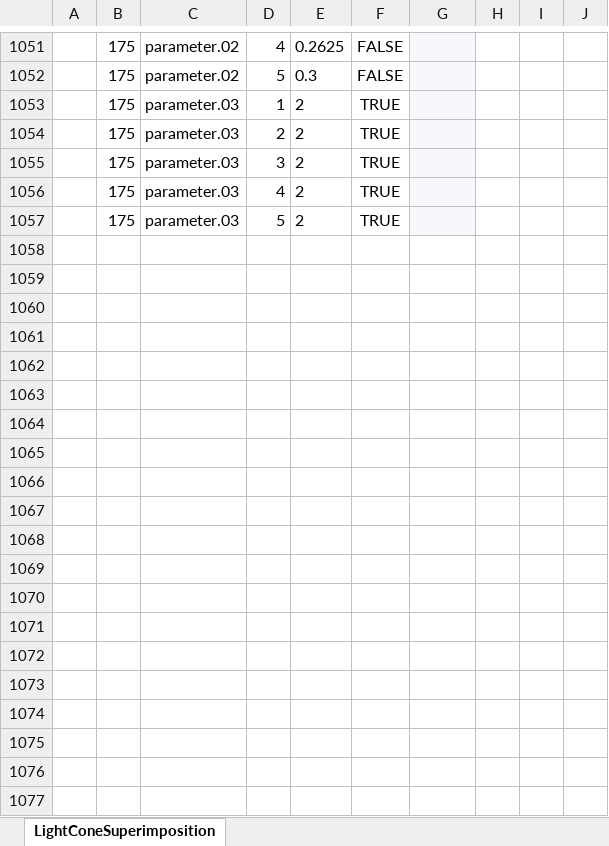
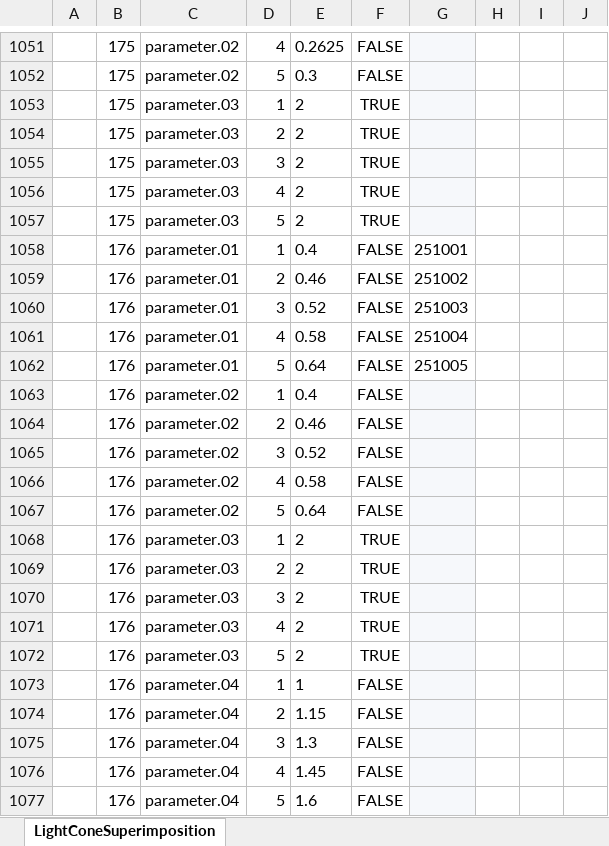
Before and after one commit to realm-labs/starclock, an Excel workbook: config/data/LightConeSuperimposition.xlsx, sheet LightConeSuperimposition, drawn as a sheet; only a part is shown, gaps mark what is left out; values as stored, in another font and other column widths than the file's, no borders; the diff covers the shown part only; the diff names each change by its address in the sheet, - before the commit and + after, or states it on an @@ line.

```diff
--- a/config/data/LightConeSuperimposition.xlsx (sheet LightConeSuperimposition)
+++ b/config/data/LightConeSuperimposition.xlsx (sheet LightConeSuperimposition)
+row 1058:  | 176 | parameter.01 | 1 | 0.4 | FALSE | 251001
+row 1059:  | 176 | parameter.01 | 2 | 0.46 | FALSE | 251002
+row 1060:  | 176 | parameter.01 | 3 | 0.52 | FALSE | 251003
+row 1061:  | 176 | parameter.01 | 4 | 0.58 | FALSE | 251004
+row 1062:  | 176 | parameter.01 | 5 | 0.64 | FALSE | 251005
+row 1063:  | 176 | parameter.02 | 1 | 0.4 | FALSE
+row 1064:  | 176 | parameter.02 | 2 | 0.46 | FALSE
+row 1065:  | 176 | parameter.02 | 3 | 0.52 | FALSE
+row 1066:  | 176 | parameter.02 | 4 | 0.58 | FALSE
+row 1067:  | 176 | parameter.02 | 5 | 0.64 | FALSE
+row 1068:  | 176 | parameter.03 | 1 | 2 | TRUE
+row 1069:  | 176 | parameter.03 | 2 | 2 | TRUE
+row 1070:  | 176 | parameter.03 | 3 | 2 | TRUE
+row 1071:  | 176 | parameter.03 | 4 | 2 | TRUE
+row 1072:  | 176 | parameter.03 | 5 | 2 | TRUE
+row 1073:  | 176 | parameter.04 | 1 | 1 | FALSE
+row 1074:  | 176 | parameter.04 | 2 | 1.15 | FALSE
+row 1075:  | 176 | parameter.04 | 3 | 1.3 | FALSE
+row 1076:  | 176 | parameter.04 | 4 | 1.45 | FALSE
+row 1077:  | 176 | parameter.04 | 5 | 1.6 | FALSE
```
Also changed, not shown: 275 added rows elsewhere in this sheet, config/data/ContentEvidenceBinding.xlsx, config/data/ContentIdentity.xlsx, 30 other files.
